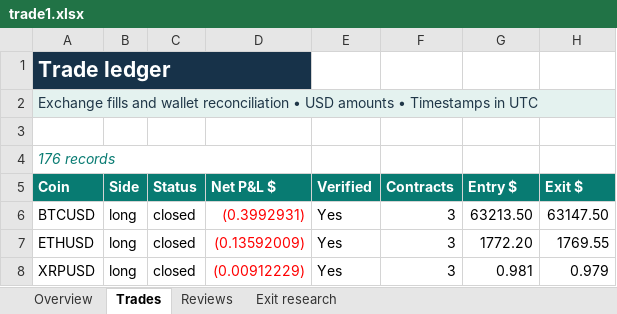
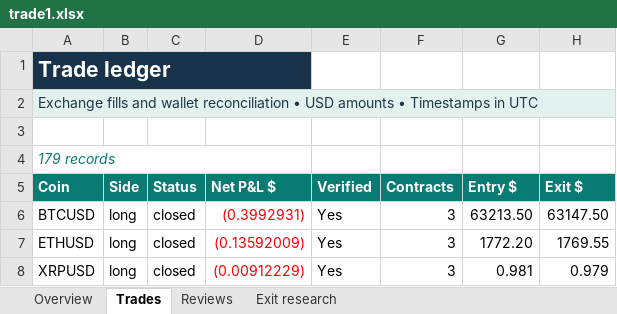
Before and after one commit to prarit0097/trading18nov, an Excel workbook: crypto-trader-skills/outputs/01a1df70-6789-76b0-9431-f0c905a7987a/trade1.xlsx, sheet Trades, drawn as a sheet; only a part is shown; values as stored, in another font and other column widths than the file's, no borders; conditional formats and table styles not drawn; the diff covers the shown part only; the diff names each change by its address in the sheet, - before the commit and + after, or states it on an @@ line.

Commit message:
Checkpoint 176 Trade 1 closes and deadline phase evidence

```diff
--- a/crypto-trader-skills/outputs/01a1df70-6789-76b0-9431-f0c905a7987a/trade1.xlsx (sheet Trades)
+++ b/crypto-trader-skills/outputs/01a1df70-6789-76b0-9431-f0c905a7987a/trade1.xlsx (sheet Trades)
-A4 (Coin): 176 records
+A4 (Coin): 179 records
```
Also changed, not shown: 3 added rows and 31 edited cells elsewhere in this sheet, sheet Exit research, sheet Overview, formulas that keep their value, 3 other files.
